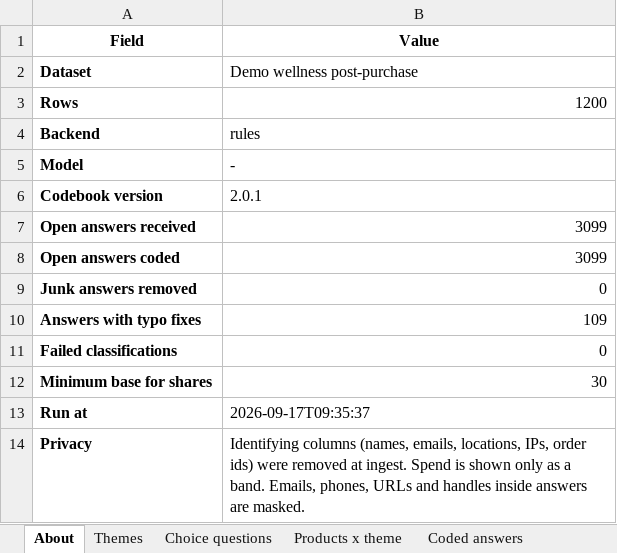
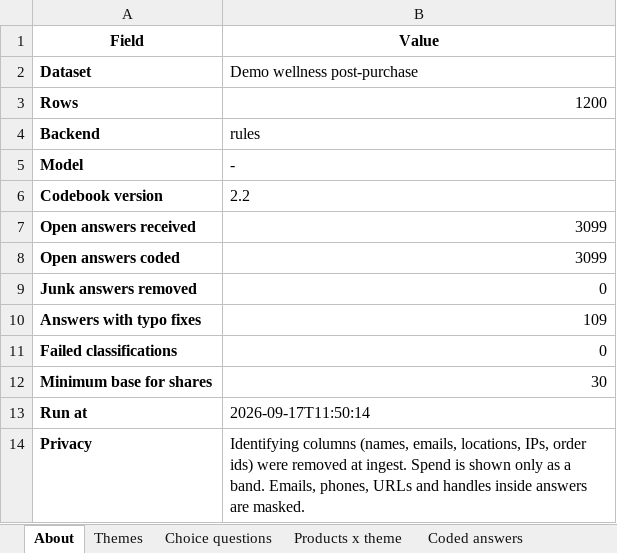
Before and after one commit to SylviaZam/Automated-Review-Analysis-Pipeline, an Excel workbook: examples/output/demo_wellness_post-purchase_report.xlsx, sheet About, drawn as a sheet; values as stored, in another font and other column widths than the file's, no borders; the diff names each change by its address in the sheet, - before the commit and + after, or states it on an @@ line.

```diff
--- a/examples/output/demo_wellness_post-purchase_report.xlsx (sheet About)
+++ b/examples/output/demo_wellness_post-purchase_report.xlsx (sheet About)
-B6 (Value): 2.0.1
+B6 (Value): 2.2
-B13 (Value): 2026-09-17T09:35:37
+B13 (Value): 2026-09-17T11:50:14
```
Also changed, not shown: sheet Coded answers, sheet Codebook, sheet Themes, sheet Products x theme, sheet Choice questions, charts or pictures, examples/output/demo_apparel_pdp_poll_report.xlsx, examples/output/demo_fragrance_reviews_report.xlsx, 27 other files.
